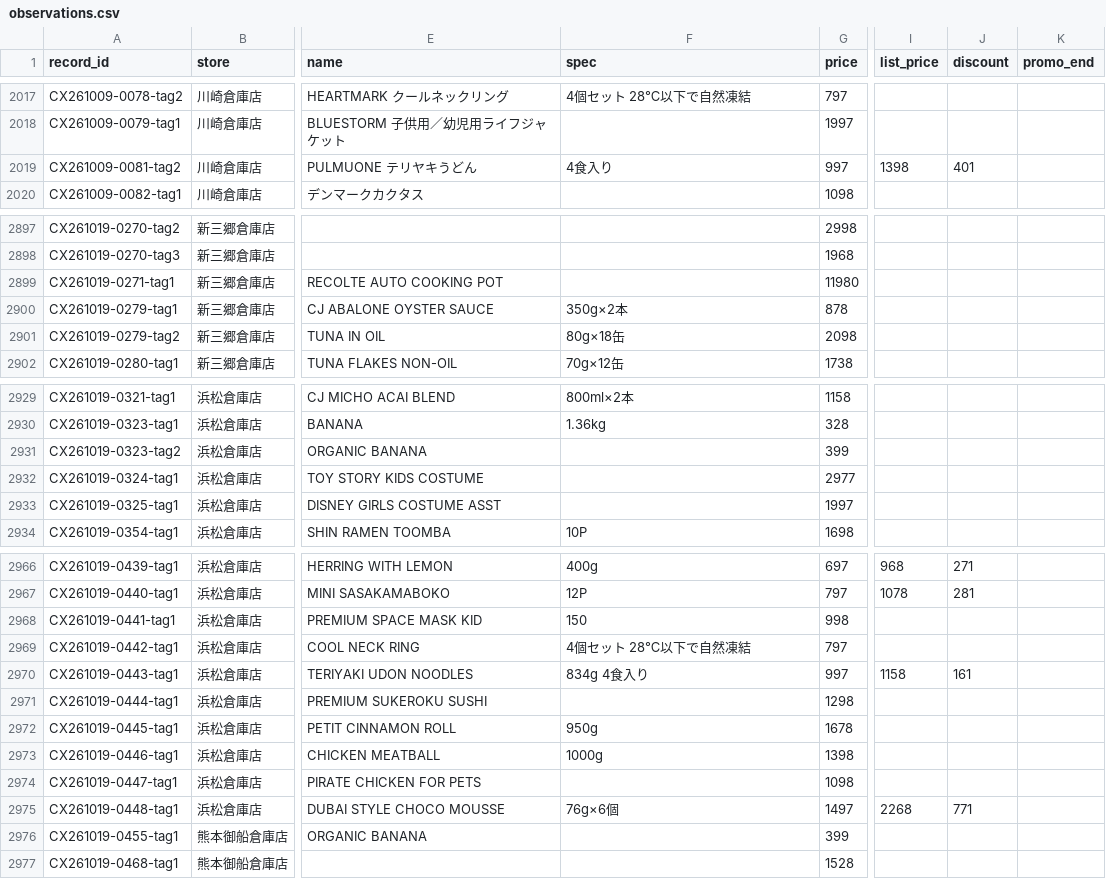
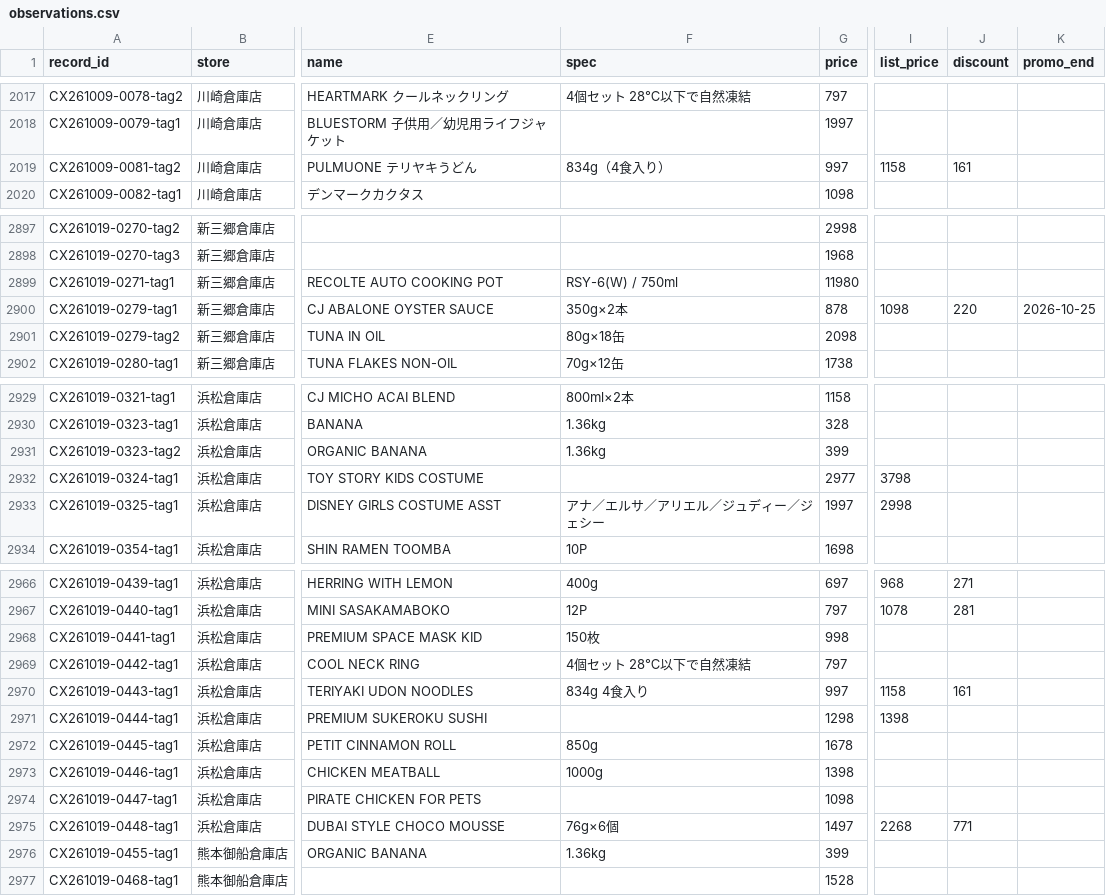
Before and after one commit to iPliny/costco-price-jp, a CSV file: data/observations.csv, drawn as a sheet; only a part is shown, gaps mark what is left out; the diff covers the shown part only; the diff names each change by its address in the sheet, - before the commit and + after, or states it on an @@ line.

```diff
--- a/data/observations.csv
+++ b/data/observations.csv
-F2019 (spec): 4食入り
+F2019 (spec): 834g（4食入り）
-I2019 (list_price): 1398
+I2019 (list_price): 1158
-J2019 (discount): 401
+J2019 (discount): 161
-F2899 (spec): (empty)
+F2899 (spec): RSY-6(W) / 750ml
-I2900 (list_price): (empty)
+I2900 (list_price): 1098
-J2900 (discount): (empty)
+J2900 (discount): 220
-K2900 (promo_end): (empty)
+K2900 (promo_end): 2026-10-25
-F2931 (spec): (empty)
+F2931 (spec): 1.36kg
-I2932 (list_price): (empty)
+I2932 (list_price): 3798
-F2933 (spec): (empty)
+F2933 (spec): アナ／エルサ／アリエル／ジュディー／ジェシー
-I2933 (list_price): (empty)
+I2933 (list_price): 2998
-F2968 (spec): 150
+F2968 (spec): 150枚
-I2971 (list_price): (empty)
+I2971 (list_price): 1398
-F2972 (spec): 950g
+F2972 (spec): 850g
-F2976 (spec): (empty)
+F2976 (spec): 1.36kg
```
Also changed, not shown: 75 edited cells elsewhere in this file.
